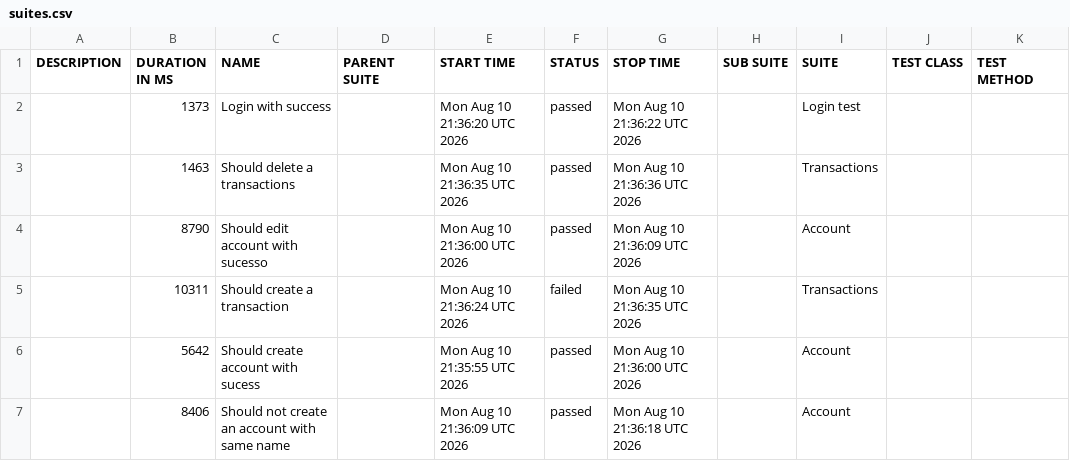
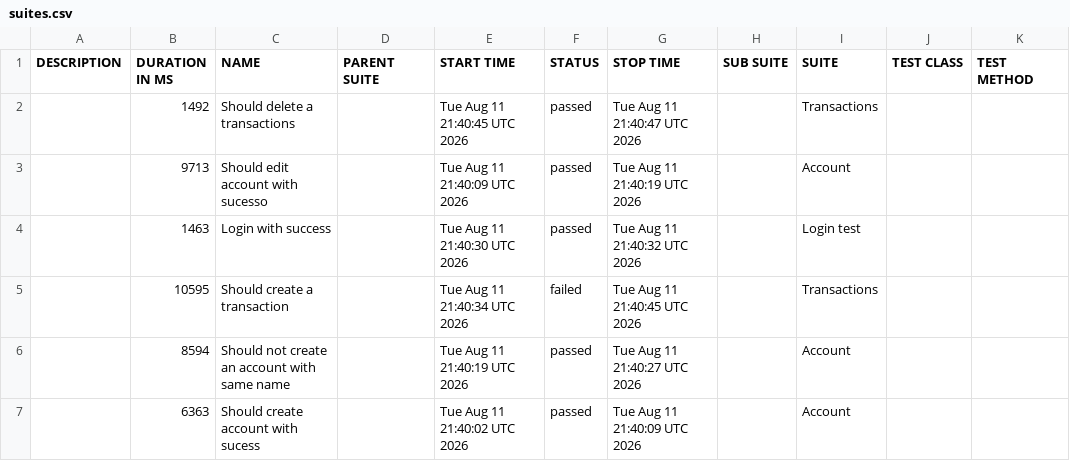
Before and after one commit to JosinaldoGJunior/cypress-automation-web, a CSV file: data/suites.csv, drawn as a sheet.

```diff
--- a/data/suites.csv
+++ b/data/suites.csv
@@ -1,7 +1,7 @@
 "DESCRIPTION","DURATION IN MS","NAME","PARENT SUITE","START TIME","STATUS","STOP TIME","SUB SUITE","SUITE","TEST CLASS","TEST METHOD"
-"","1373","Login with success","","Mon Aug 10 21:36:20 UTC 2026","passed","Mon Aug 10 21:36:22 UTC 2026","","Login test","",""
-"","1463","Should delete a transactions","","Mon Aug 10 21:36:35 UTC 2026","passed","Mon Aug 10 21:36:36 UTC 2026","","Transactions","",""
-"","8790","Should edit account with sucesso","","Mon Aug 10 21:36:00 UTC 2026","passed","Mon Aug 10 21:36:09 UTC 2026","","Account","",""
-"","10311","Should create a transaction","","Mon Aug 10 21:36:24 UTC 2026","failed","Mon Aug 10 21:36:35 UTC 2026","","Transactions","",""
-"","5642","Should create account with sucess","","Mon Aug 10 21:35:55 UTC 2026","passed","Mon Aug 10 21:36:00 UTC 2026","","Account","",""
-"","8406","Should not create an account with same name","","Mon Aug 10 21:36:09 UTC 2026","passed","Mon Aug 10 21:36:18 UTC 2026","","Account","",""
+"","1492","Should delete a transactions","","Tue Aug 11 21:40:45 UTC 2026","passed","Tue Aug 11 21:40:47 UTC 2026","","Transactions","",""
+"","9713","Should edit account with sucesso","","Tue Aug 11 21:40:09 UTC 2026","passed","Tue Aug 11 21:40:19 UTC 2026","","Account","",""
+"","1463","Login with success","","Tue Aug 11 21:40:30 UTC 2026","passed","Tue Aug 11 21:40:32 UTC 2026","","Login test","",""
+"","10595","Should create a transaction","","Tue Aug 11 21:40:34 UTC 2026","failed","Tue Aug 11 21:40:45 UTC 2026","","Transactions","",""
+"","8594","Should not create an account with same name","","Tue Aug 11 21:40:19 UTC 2026","passed","Tue Aug 11 21:40:27 UTC 2026","","Account","",""
+"","6363","Should create account with sucess","","Tue Aug 11 21:40:02 UTC 2026","passed","Tue Aug 11 21:40:09 UTC 2026","","Account","",""
```
Also changed, not shown: 31 other files.
